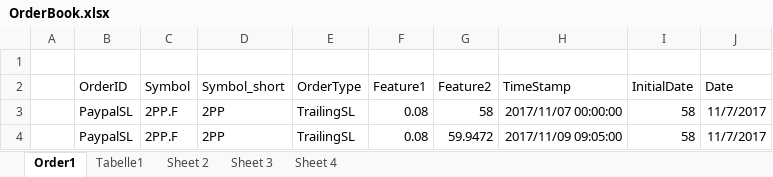
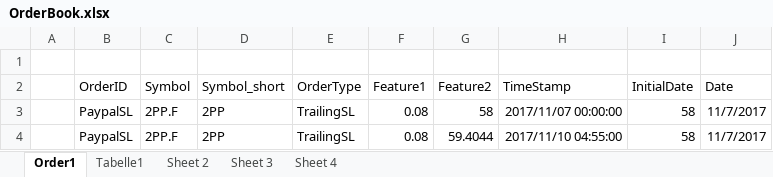
Before and after one commit to DannyJRa/Portfolio_Analytics, an Excel workbook: Portfolio_Analytics/OrderBook.xlsx, sheet Order1, drawn as a sheet; values as stored, in another font and other column widths than the file's, no borders; the diff names each change by its address in the sheet, - before the commit and + after, or states it on an @@ line.

Commit message:
portfolio analysis

```diff
--- a/Portfolio_Analytics/OrderBook.xlsx (sheet Order1)
+++ b/Portfolio_Analytics/OrderBook.xlsx (sheet Order1)
-G4 (Feature2): 59.9472
+G4 (Feature2): 59.4044
-H4 (TimeStamp): 2017/11/09 09:05:00
+H4 (TimeStamp): 2017/11/10 04:55:00
```
Also changed, not shown: 12 other files.
